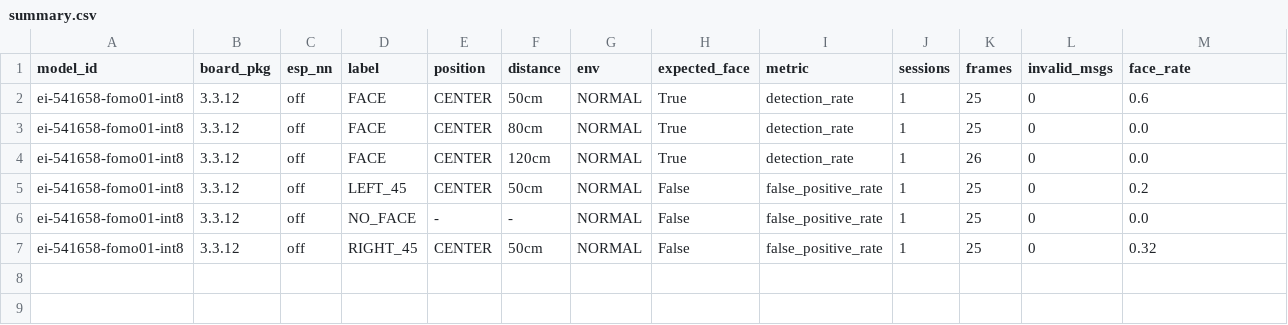
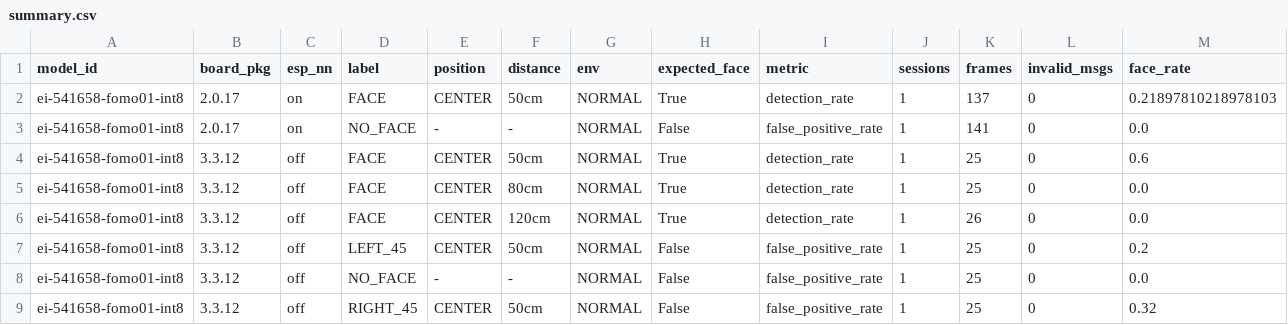
Before and after one commit to david-laugh/RealTime-Face-Media-Control, a CSV file: services/model-benchmark/results/ei-541658-fomo01-int8/20261030/summary.csv, drawn as a sheet; only a part is shown; rows hold the shown columns only; the diff names each change by its address in the sheet, - before the commit and + after, or states it on an @@ line.

```diff
--- a/services/model-benchmark/results/ei-541658-fomo01-int8/20261030/summary.csv
+++ b/services/model-benchmark/results/ei-541658-fomo01-int8/20261030/summary.csv
+row 2: ei-541658-fomo01-int8 | 2.0.17 | on | FACE | CENTER | 50cm | NORMAL | True | detection_rate | 1 | 137 | 0 | 0.21897810218978103
+row 3: ei-541658-fomo01-int8 | 2.0.17 | on | NO_FACE | - | - | NORMAL | False | false_positive_rate | 1 | 141 | 0 | 0.0
```
Also changed, not shown: services/model-benchmark/results/ei-541658-fomo01-int8/20261030/hold_simulation.csv, 6 other files.
